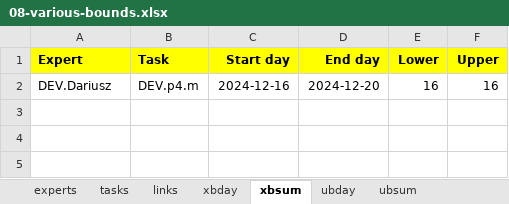
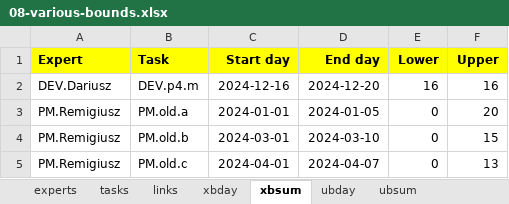
Before and after one commit to romz-pl/yumbo, an Excel workbook: ampl-data-input-excel/08-various-bounds/08-various-bounds.xlsx, sheet xbsum, drawn as a sheet; values as stored, in another font and other column widths than the file's, no borders; the diff names each change by its address in the sheet, - before the commit and + after, or states it on an @@ line.

```diff
--- a/ampl-data-input-excel/08-various-bounds/08-various-bounds.xlsx (sheet xbsum)
+++ b/ampl-data-input-excel/08-various-bounds/08-various-bounds.xlsx (sheet xbsum)
+row 3: PM.Remigiusz | PM.old.a | 2024-01-01 | 2024-01-05 | 0 | 20
+row 4: PM.Remigiusz | PM.old.b | 2024-03-01 | 2024-03-10 | 0 | 15
+row 5: PM.Remigiusz | PM.old.c | 2024-04-01 | 2024-04-07 | 0 | 13
```
Also changed, not shown: sheet invoicing periods bounds, sheet xbday, sheet tasks, sheet ubday, sheet invoicing periods, sheet links, 4 more sheets, 4 other files.
